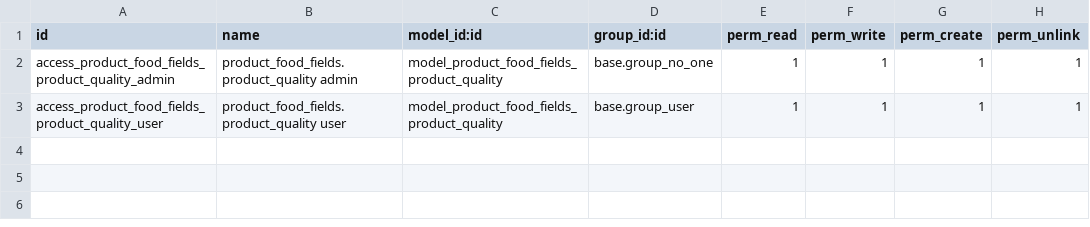
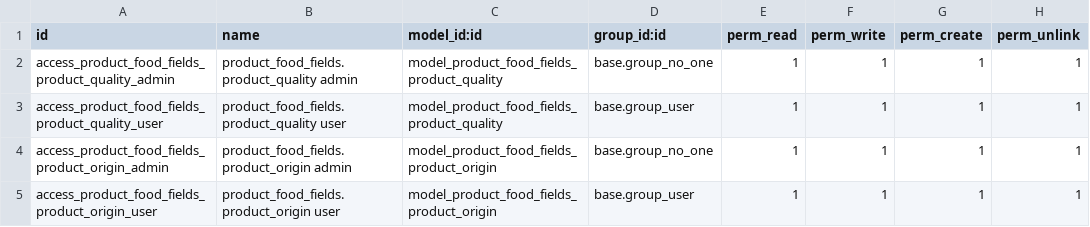
Before and after one commit to coopiteasy/dutch-food-coop-odoo, a CSV file: product_food_fields/security/ir.model.access.csv, drawn as a sheet; the diff names each change by its address in the sheet, - before the commit and + after, or states it on an @@ line.

```diff
--- a/product_food_fields/security/ir.model.access.csv
+++ b/product_food_fields/security/ir.model.access.csv
+row 4: access_product_food_fields_product_origin_admin | product_food_fields.product_origin admin | model_product_food_fields_product_origin | base.group_no_one | 1 | 1 | 1 | 1
+row 5: access_product_food_fields_product_origin_user | product_food_fields.product_origin user | model_product_food_fields_product_origin | base.group_user | 1 | 1 | 1 | 1
```
Also changed, not shown: product_digi_sync/security/ir.model.access.csv, 12 other files.
